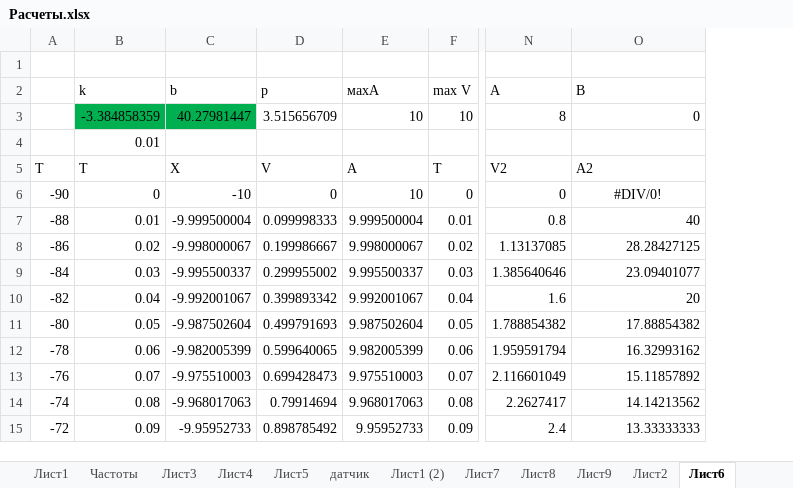
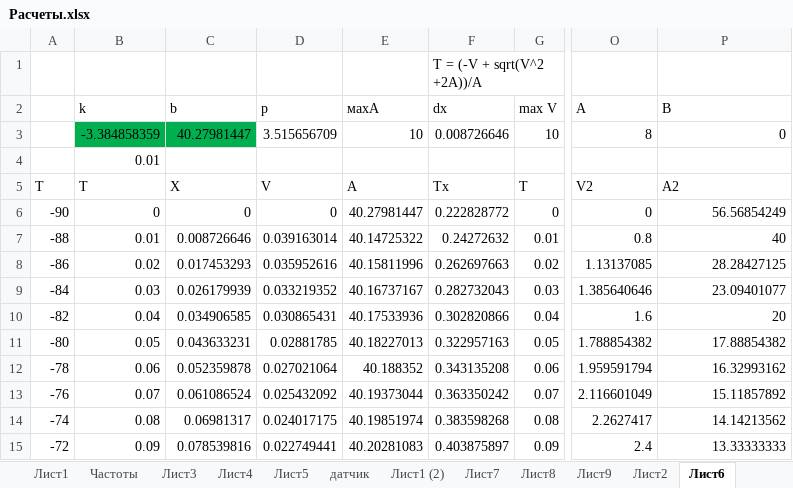
Before and after one commit to linscomt/astromonty, an Excel workbook: Расчеты.xlsx, sheet Лист6, drawn as a sheet; only a part is shown, gaps mark what is left out; values as stored, in another font and other column widths than the file's, no borders; charts and pictures and conditional formats not drawn; addresses are those after the commit; the diff covers the shown part only; the diff names each change by its address in the sheet, - before the commit and + after, or states it on an @@ line.

```diff
--- a/Расчеты.xlsx (sheet Лист6)
+++ b/Расчеты.xlsx (sheet Лист6)
+column F (dx), row 1: T = (-V + sqrt(V^2 +2A))/A; rows 3-15: 0.008726646 |  | Tx | 0.222828772 | 0.24272632 | 0.262697663 | 0.282732043 | 0.302820866 | 0.322957163 | 0.343135208 | 0.363350242 | 0.383598268 | 0.403875897
-C6 (b): -10
+C6 (b): 0
-E6 (махA): 10
+E6 (махA): 40.27981447
-P6 (B): #DIV/0!
+P6 (B): 56.56854249
-P6 alignment: center
+P6 alignment: right
-C7 (b): -9.999500004
+C7 (b): 0.008726646
-D7 (p): 0.099998333
+D7 (p): 0.039163014
-E7 (махA): 9.999500004
+E7 (махA): 40.14725322
-C8 (b): -9.998000067
+C8 (b): 0.017453293
-D8 (p): 0.199986667
+D8 (p): 0.035952616
-E8 (махA): 9.998000067
+E8 (махA): 40.15811996
-C9 (b): -9.995500337
+C9 (b): 0.026179939
-D9 (p): 0.299955002
+D9 (p): 0.033219352
-E9 (махA): 9.995500337
+E9 (махA): 40.16737167
-C10 (b): -9.992001067
+C10 (b): 0.034906585
-D10 (p): 0.399893342
+D10 (p): 0.030865431
-E10 (махA): 9.992001067
+E10 (махA): 40.17533936
-C11 (b): -9.987502604
+C11 (b): 0.043633231
-D11 (p): 0.499791693
+D11 (p): 0.02881785
-E11 (махA): 9.987502604
+E11 (махA): 40.18227013
-C12 (b): -9.982005399
+C12 (b): 0.052359878
-D12 (p): 0.599640065
+D12 (p): 0.027021064
-E12 (махA): 9.982005399
+E12 (махA): 40.188352
-C13 (b): -9.975510003
+C13 (b): 0.061086524
-D13 (p): 0.699428473
+D13 (p): 0.025432092
-E13 (махA): 9.975510003
+E13 (махA): 40.19373044
-C14 (b): -9.968017063
+C14 (b): 0.06981317
-D14 (p): 0.79914694
+D14 (p): 0.024017175
-E14 (махA): 9.968017063
+E14 (махA): 40.19851974
-C15 (b): -9.95952733
+C15 (b): 0.078539816
-D15 (p): 0.898785492
+D15 (p): 0.022749441
-E15 (махA): 9.95952733
+E15 (махA): 40.20281083
```
Also changed, not shown: 648 edited cells elsewhere in this sheet, sheet Лист5, sheet Лист2, other sheet tabs, formulas that keep their value, charts or pictures.
